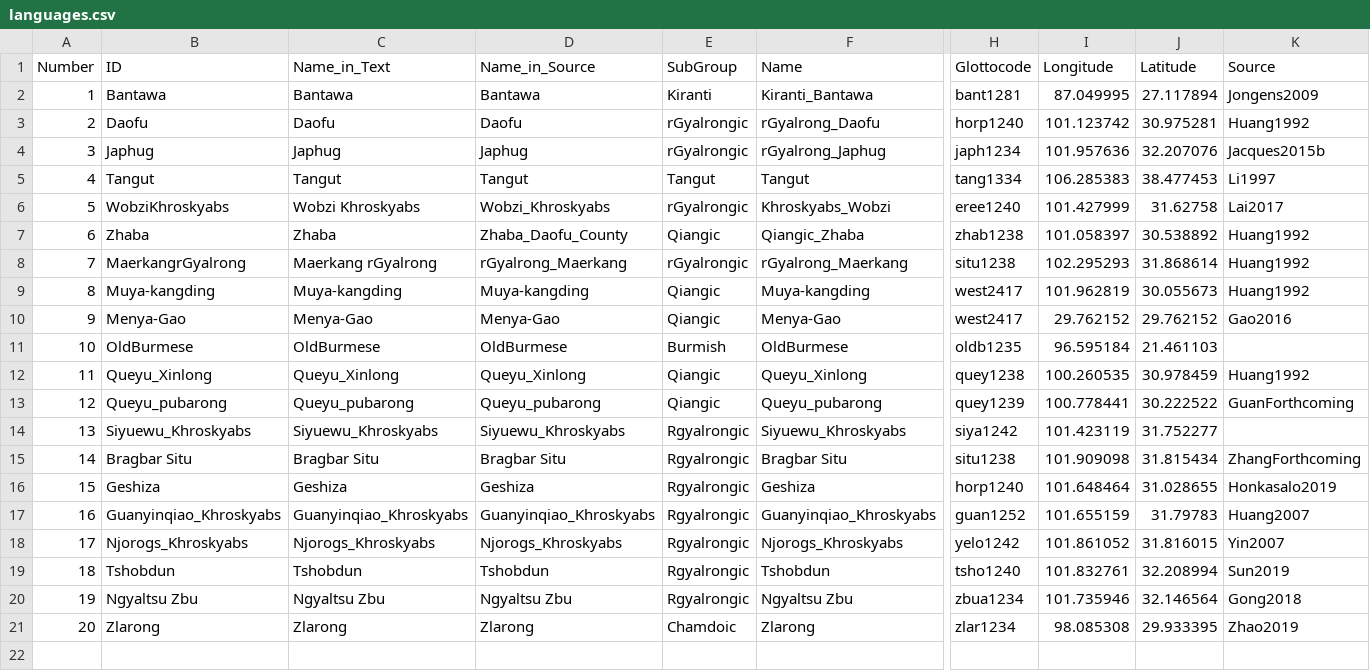
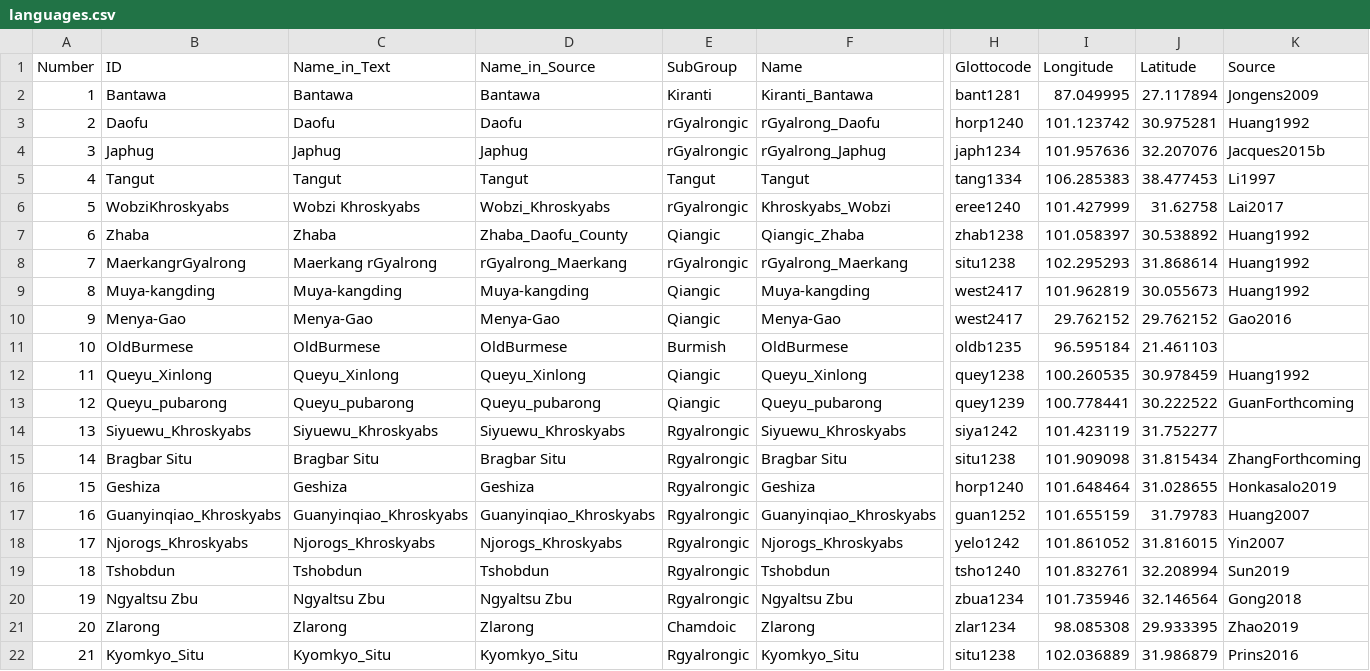
Before and after one commit to lexibank/lairgyalrong, a CSV file: etc/languages.csv, drawn as a sheet; only a part is shown, gaps mark what is left out; rows hold the shown columns only; the diff names each change by its address in the sheet, - before the commit and + after, or states it on an @@ line.

Commit message:
Update languages.csv

```diff
--- a/etc/languages.csv
+++ b/etc/languages.csv
+row 22: 21 | Kyomkyo_Situ | Kyomkyo_Situ | Kyomkyo_Situ | Rgyalrongic | Kyomkyo_Situ | situ1238 | 102.036889 | 31.986879 | Prins2016
```
